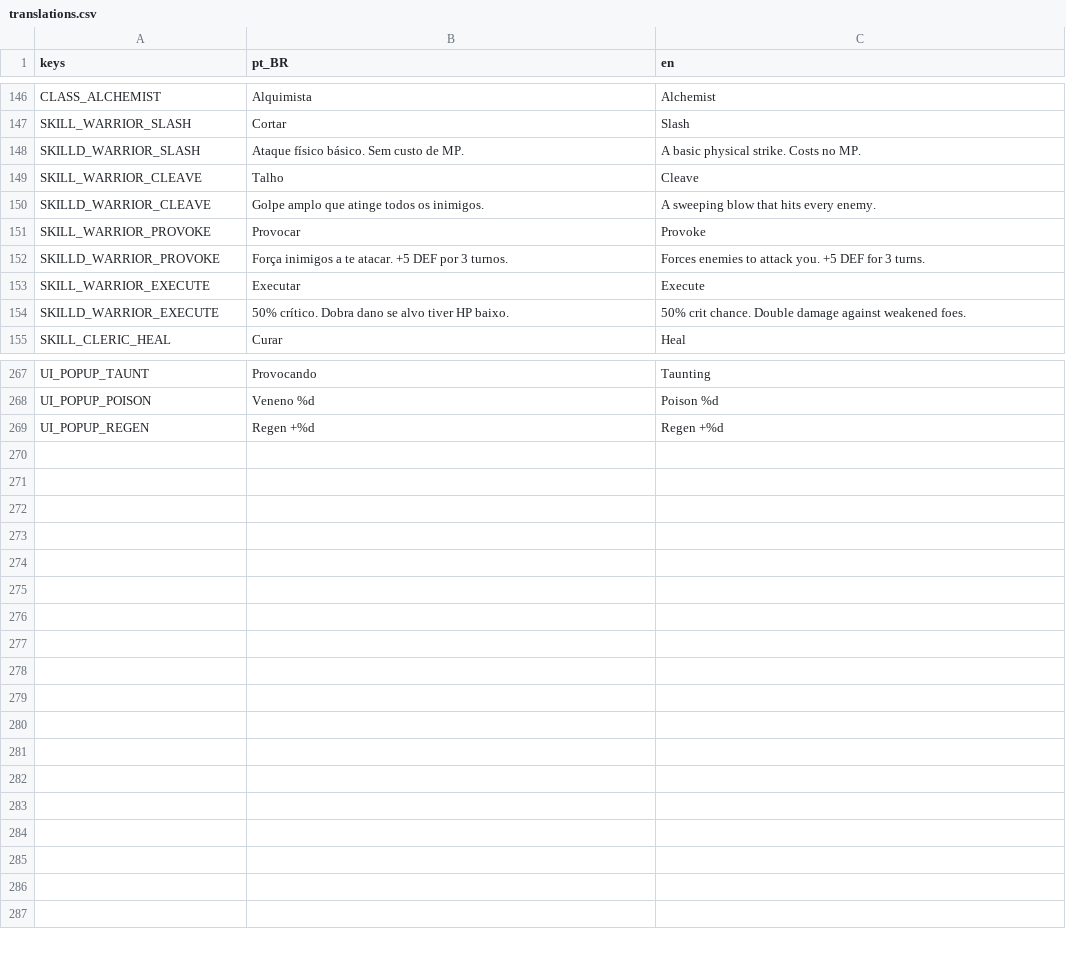
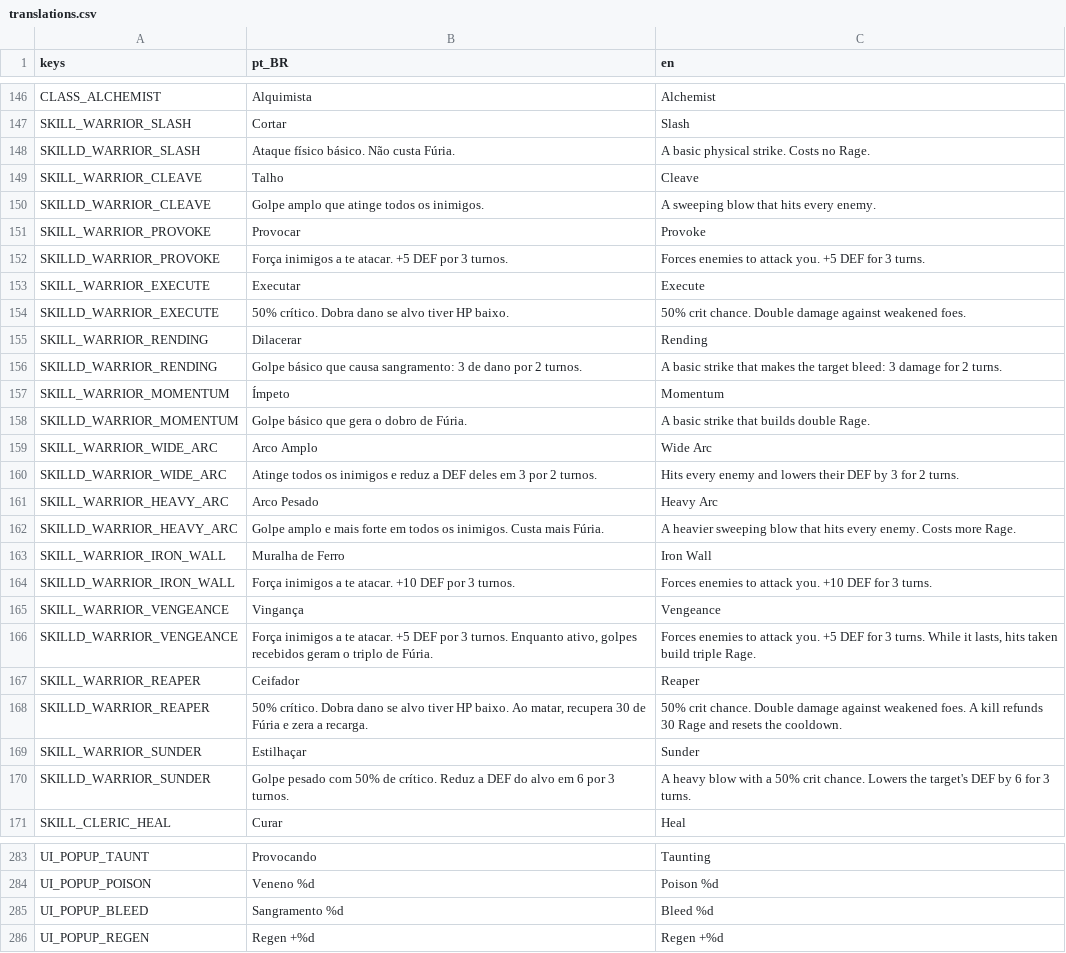
Before and after one commit to RoxtonRD/dungeon-rpg, a CSV file: i18n/translations.csv, drawn as a sheet; only a part is shown, gaps mark what is left out; the diff names each change by its address in the sheet, - before the commit and + after, or states it on an @@ line.

```diff
--- a/i18n/translations.csv
+++ b/i18n/translations.csv
-B148 (pt_BR): Ataque físico básico. Sem custo de MP.
+B148 (pt_BR): Ataque físico básico. Não custa Fúria.
-C148 (en): A basic physical strike. Costs no MP.
+C148 (en): A basic physical strike. Costs no Rage.
+row 155: SKILL_WARRIOR_RENDING | Dilacerar | Rending
+row 156: SKILLD_WARRIOR_RENDING | Golpe básico que causa sangramento: 3 de dano por 2 turnos. | A basic strike that makes the target bleed: 3 damage for 2 turns.
+row 157: SKILL_WARRIOR_MOMENTUM | Ímpeto | Momentum
+row 158: SKILLD_WARRIOR_MOMENTUM | Golpe básico que gera o dobro de Fúria. | A basic strike that builds double Rage.
+row 159: SKILL_WARRIOR_WIDE_ARC | Arco Amplo | Wide Arc
+row 160: SKILLD_WARRIOR_WIDE_ARC | Atinge todos os inimigos e reduz a DEF deles em 3 por 2 turnos. | Hits every enemy and lowers their DEF by 3 for 2 turns.
+row 161: SKILL_WARRIOR_HEAVY_ARC | Arco Pesado | Heavy Arc
+row 162: SKILLD_WARRIOR_HEAVY_ARC | Golpe amplo e mais forte em todos os inimigos. Custa mais Fúria. | A heavier sweeping blow that hits every enemy. Costs more Rage.
+row 163: SKILL_WARRIOR_IRON_WALL | Muralha de Ferro | Iron Wall
+row 164: SKILLD_WARRIOR_IRON_WALL | Força inimigos a te atacar. +10 DEF por 3 turnos. | Forces enemies to attack you. +10 DEF for 3 turns.
+row 165: SKILL_WARRIOR_VENGEANCE | Vingança | Vengeance
+row 166: SKILLD_WARRIOR_VENGEANCE | Força inimigos a te atacar. +5 DEF por 3 turnos. Enquanto ativo, golpes recebidos geram o triplo de Fúria. | Forces enemies to attack you. +5 DEF for 3 turns. While it lasts, hits taken build triple Rage.
+row 167: SKILL_WARRIOR_REAPER | Ceifador | Reaper
+row 168: SKILLD_WARRIOR_REAPER | 50% crítico. Dobra dano se alvo tiver HP baixo. Ao matar, recupera 30 de Fúria e zera a recarga. | 50% crit chance. Double damage against weakened foes. A kill refunds 30 Rage and resets the cooldown.
+row 169: SKILL_WARRIOR_SUNDER | Estilhaçar | Sunder
+row 170: SKILLD_WARRIOR_SUNDER | Golpe pesado com 50% de crítico. Reduz a DEF do alvo em 6 por 3 turnos. | A heavy blow with a 50% crit chance. Lowers the target's DEF by 6 for 3 turns.
+row 285: UI_POPUP_BLEED | Sangramento %d | Bleed %d
```
Also changed, not shown: 28 other files.
